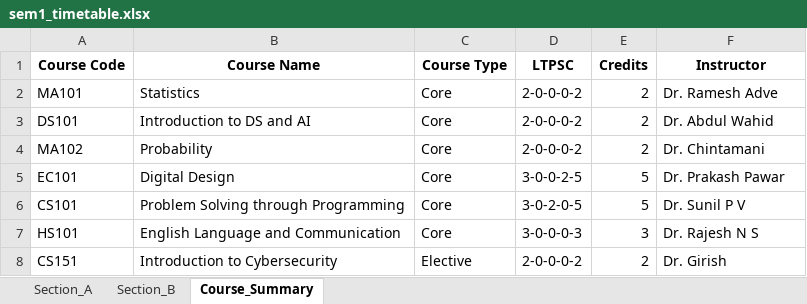
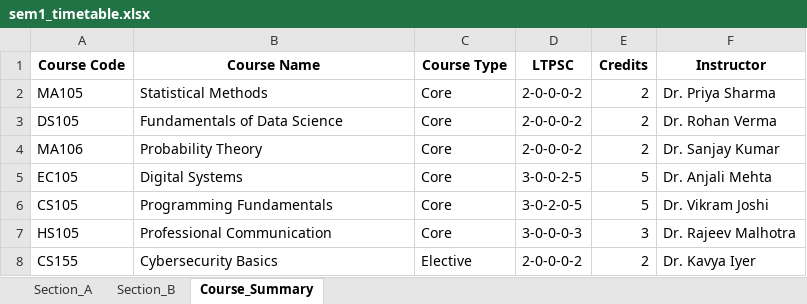
Before and after one commit to rishita7558/timetable-generator-Logic-Beyond, an Excel workbook: backend/output_timetables/sem1_timetable.xlsx, sheet Course_Summary, drawn as a sheet; values as stored, in another font and other column widths than the file's, no borders; the diff names each change by its address in the sheet, - before the commit and + after, or states it on an @@ line.

```diff
--- a/backend/output_timetables/sem1_timetable.xlsx (sheet Course_Summary)
+++ b/backend/output_timetables/sem1_timetable.xlsx (sheet Course_Summary)
-A2 (Course Code): MA101
+A2 (Course Code): MA105
-B2 (Course Name): Statistics
+B2 (Course Name): Statistical Methods
-F2 (Instructor): Dr. Ramesh Adve
+F2 (Instructor): Dr. Priya Sharma
-A3 (Course Code): DS101
+A3 (Course Code): DS105
-B3 (Course Name): Introduction to DS and AI
+B3 (Course Name): Fundamentals of Data Science
-F3 (Instructor): Dr. Abdul Wahid
+F3 (Instructor): Dr. Rohan Verma
-A4 (Course Code): MA102
+A4 (Course Code): MA106
-B4 (Course Name): Probability
+B4 (Course Name): Probability Theory
-F4 (Instructor): Dr. Chintamani
+F4 (Instructor): Dr. Sanjay Kumar
-A5 (Course Code): EC101
+A5 (Course Code): EC105
-B5 (Course Name): Digital Design
+B5 (Course Name): Digital Systems
-F5 (Instructor): Dr. Prakash Pawar
+F5 (Instructor): Dr. Anjali Mehta
-A6 (Course Code): CS101
+A6 (Course Code): CS105
-B6 (Course Name): Problem Solving through Programming
+B6 (Course Name): Programming Fundamentals
-F6 (Instructor): Dr. Sunil P V
+F6 (Instructor): Dr. Vikram Joshi
-A7 (Course Code): HS101
+A7 (Course Code): HS105
-B7 (Course Name): English Language and Communication
+B7 (Course Name): Professional Communication
-F7 (Instructor): Dr. Rajesh N S
+F7 (Instructor): Dr. Rajeev Malhotra
-A8 (Course Code): CS151
+A8 (Course Code): CS155
-B8 (Course Name): Introduction to Cybersecurity
+B8 (Course Name): Cybersecurity Basics
-F8 (Instructor): Dr. Girish
+F8 (Instructor): Dr. Kavya Iyer
```
Also changed, not shown: sheet Section_A, sheet Section_B, backend/output_timetables/sem3_timetable.xlsx, backend/output_timetables/sem5_timetable.xlsx, 21 other files.
